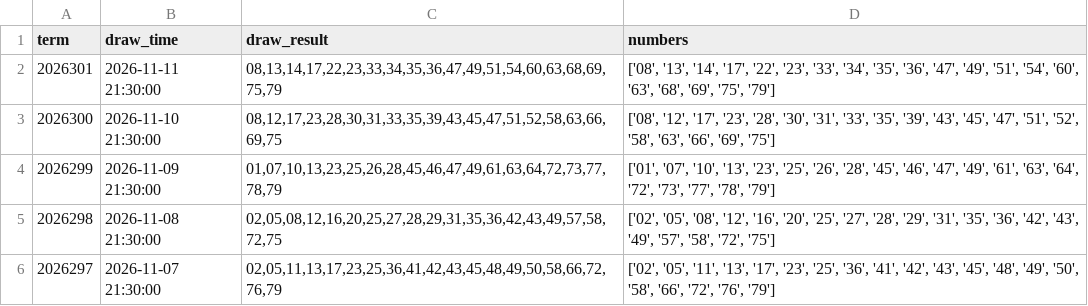
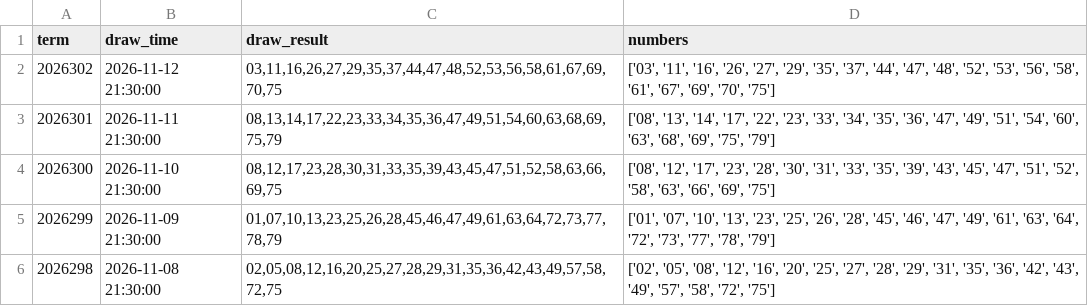
Before and after one commit to Neko569/get_lottery_data, a CSV file: data/kl8_history.csv, drawn as a sheet; only a part is shown; the shorter side is filled out with more unchanged rows; the diff names each change by its address in the sheet, - before the commit and + after, or states it on an @@ line.

```diff
--- a/data/kl8_history.csv
+++ b/data/kl8_history.csv
+row 2: 2026302 | 2026-11-12 21:30:00 | 03,11,16,26,27,29,35,37,44,47,48,52,53,56,58,61,67,69,70,75 | ['03', '11', '16', '26', '27', '29', '35', '37', '44', '47', '48', '52', '53', '56', '58', '61', '67', '69', '70', '75']
```
Also changed, not shown: data/fc3d_history.csv, data/pls_history.csv, 7 other files.
